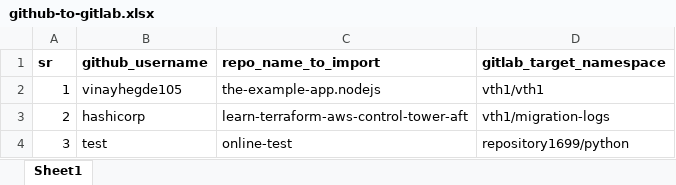
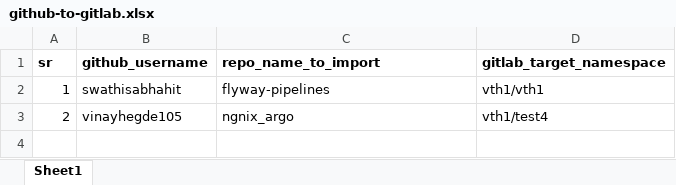
Before and after one commit to vinayhegde105/SCM-Migration-DEMO, an Excel workbook: github-to-gitlab.xlsx, sheet Sheet1, drawn as a sheet; values as stored, in another font and other column widths than the file's, no borders; the diff names each change by its address in the sheet, - before the commit and + after, or states it on an @@ line.

```diff
--- a/github-to-gitlab.xlsx (sheet Sheet1)
+++ b/github-to-gitlab.xlsx (sheet Sheet1)
-B2 (github_username): vinayhegde105
+B2 (github_username): swathisabhahit
-C2 (repo_name_to_import): the-example-app.nodejs
+C2 (repo_name_to_import): flyway-pipelines
-B3 (github_username): hashicorp
+B3 (github_username): vinayhegde105
-C3 (repo_name_to_import): learn-terraform-aws-control-tower-aft
+C3 (repo_name_to_import): ngnix_argo
-D3 (gitlab_target_namespace): vth1/migration-logs
+D3 (gitlab_target_namespace): vth1/test4
-row 4: 3 | test | online-test | repository1699/python
```
Also changed, not shown: gitlab-to-github.xlsx.
